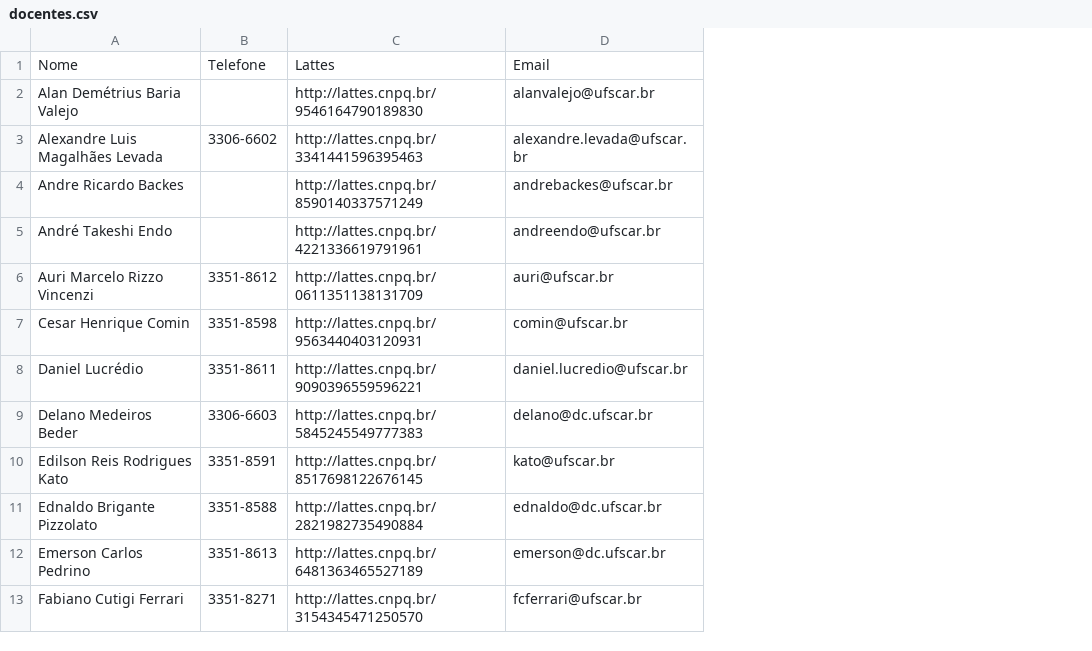
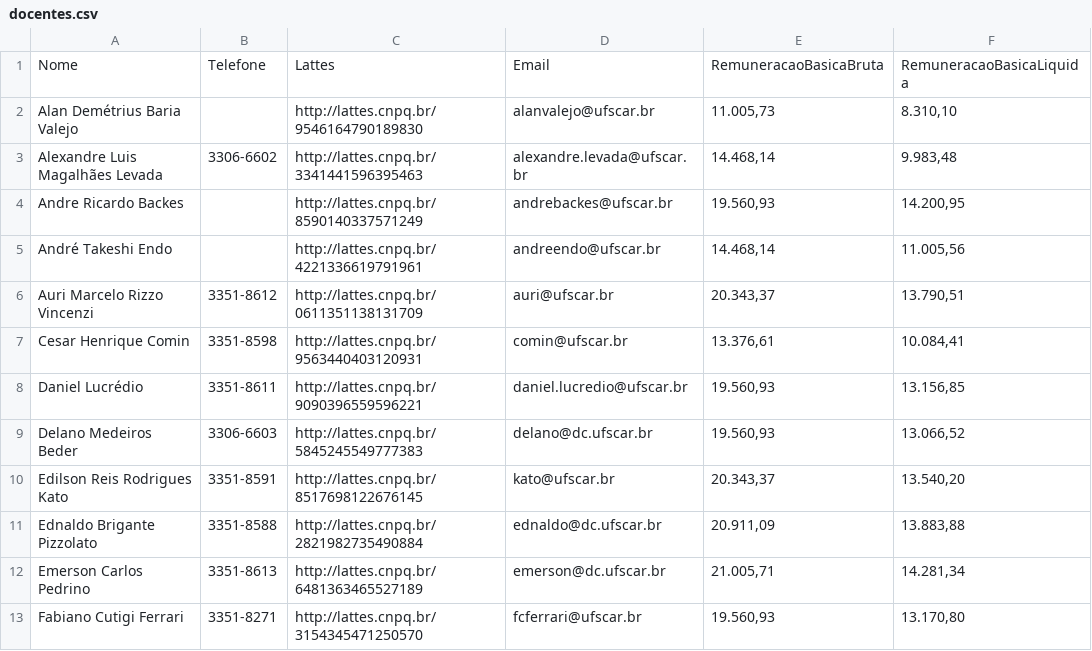
Before and after one commit to LuisLourenco1/Informacoes-Professores, a CSV file: docentes.csv, drawn as a sheet; only a part is shown; the diff names each change by its address in the sheet, - before the commit and + after, or states it on an @@ line.

Commit message:
Adição de informações sobre remuneração
Utilizando a API do portal da transparência, o script faz o acesso às informações dos docentes utilizando o nome e id. No resultado JSON, pega a remuneração bruta e a remuneração líquida.

```diff
--- a/docentes.csv
+++ b/docentes.csv
+column E, rows 1-13: RemuneracaoBasicaBruta | 11.005,73 | 14.468,14 | 19.560,93 | 14.468,14 | 20.343,37 | 13.376,61 | 19.560,93 | 19.560,93 | 20.343,37 | 20.911,09 | 21.005,71 | 19.560,93
+column F, rows 1-13: RemuneracaoBasicaLiquida | 8.310,10 | 9.983,48 | 14.200,95 | 11.005,56 | 13.790,51 | 10.084,41 | 13.156,85 | 13.066,52 | 13.540,20 | 13.883,88 | 14.281,34 | 13.170,80
```
Also changed, not shown: 1 other file.
